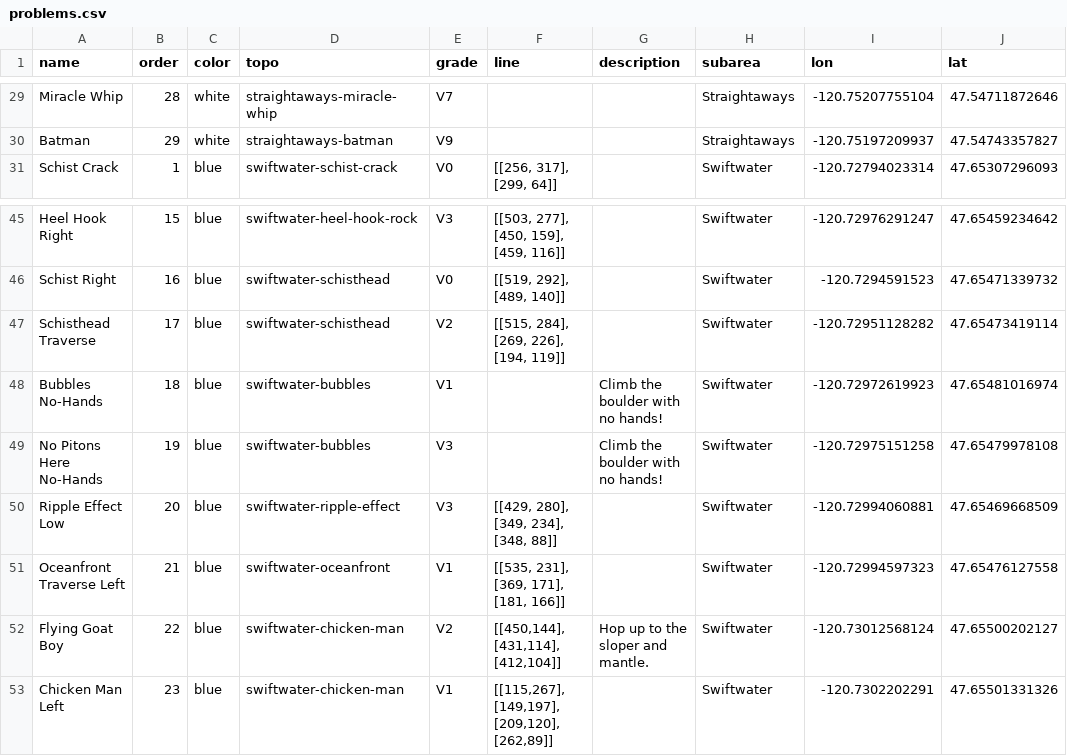
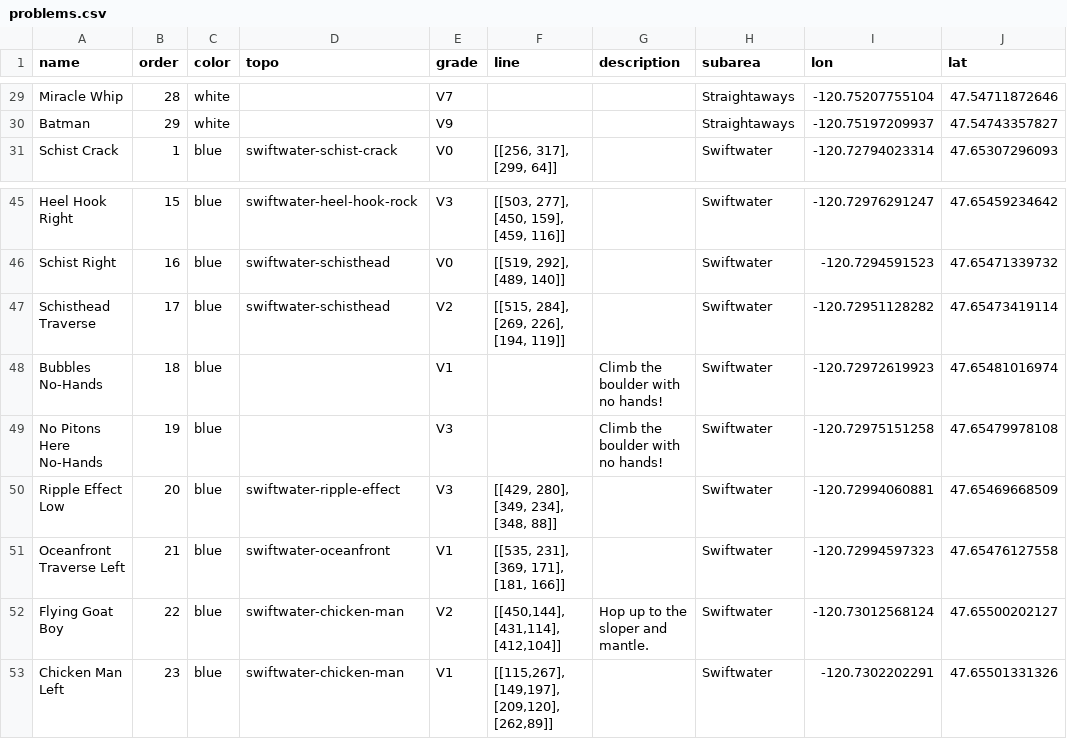
Before and after one commit to nathan-hadley/cirque, a CSV file: cirque-data/problems.csv, drawn as a sheet; only a part is shown, gaps mark what is left out; the diff covers the shown part only; the diff names each change by its address in the sheet, - before the commit and + after, or states it on an @@ line.

```diff
--- a/cirque-data/problems.csv
+++ b/cirque-data/problems.csv
-D29 (topo): straightaways-miracle-whip
+D29 (topo): (empty)
-D30 (topo): straightaways-batman
+D30 (topo): (empty)
-D48:D49 (topo): swiftwater-bubbles
+D48:D49 (topo): (empty)
```
Also changed, not shown: 29 edited cells elsewhere in this file, 26 other files.
